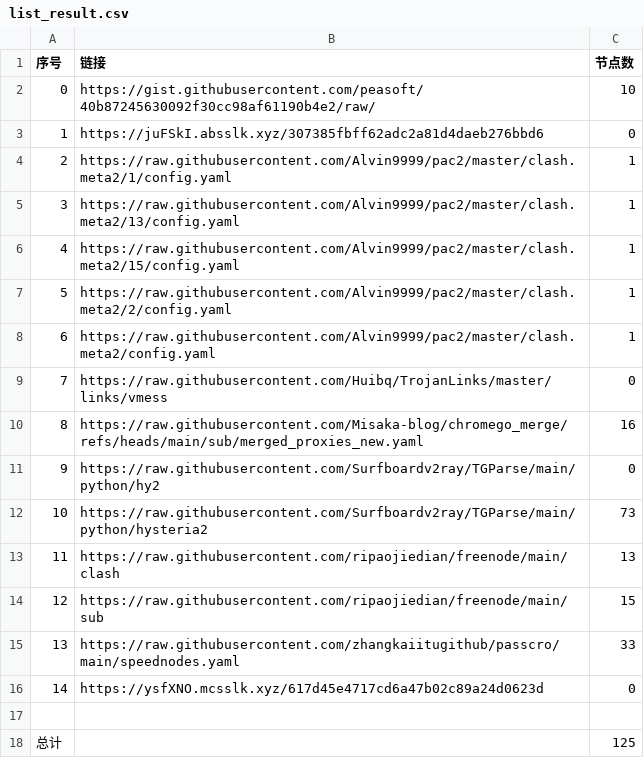
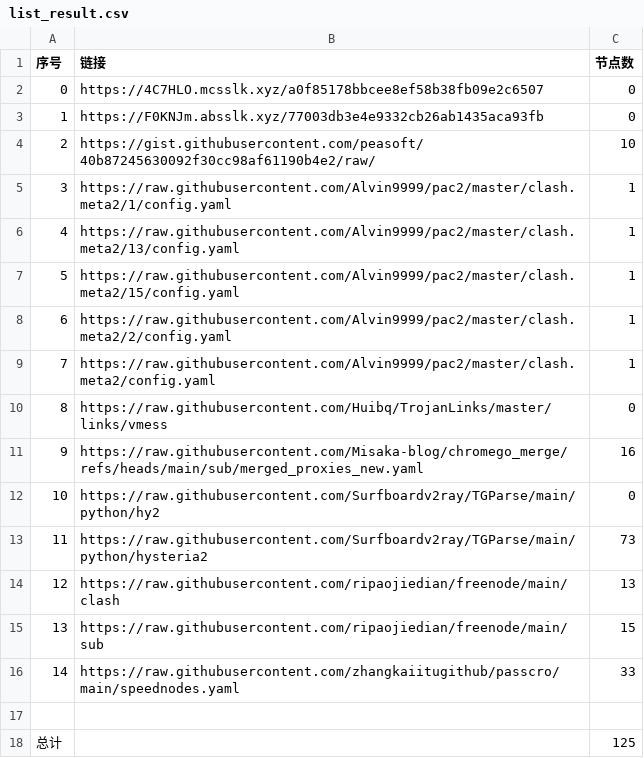
Before and after one commit to bobvane/AutoNode, a CSV file: list_result.csv, drawn as a sheet; removed rows and columns are numbered as before the commit, all else as after; the diff names each change by its address in the sheet, - before the commit and + after, or states it on an @@ line.

```diff
--- a/list_result.csv
+++ b/list_result.csv
+row 2: 0 | https://4C7HLO.mcsslk.xyz/a0f85178bbcee8ef58b38fb09e2c6507 | 0
+row 3: 1 | https://F0KNJm.absslk.xyz/77003db3e4e9332cb26ab1435aca93fb | 0
@@ column A (序号) renumbered between rows 4 and 16 @@
-row 3: 1 | https://juFSkI.absslk.xyz/307385fbff62adc2a81d4daeb276bbd6 | 0
-row 16: 14 | https://ysfXNO.mcsslk.xyz/617d45e4717cd6a47b02c89a24d0623d | 0
```
Also changed, not shown: 3 other files.
